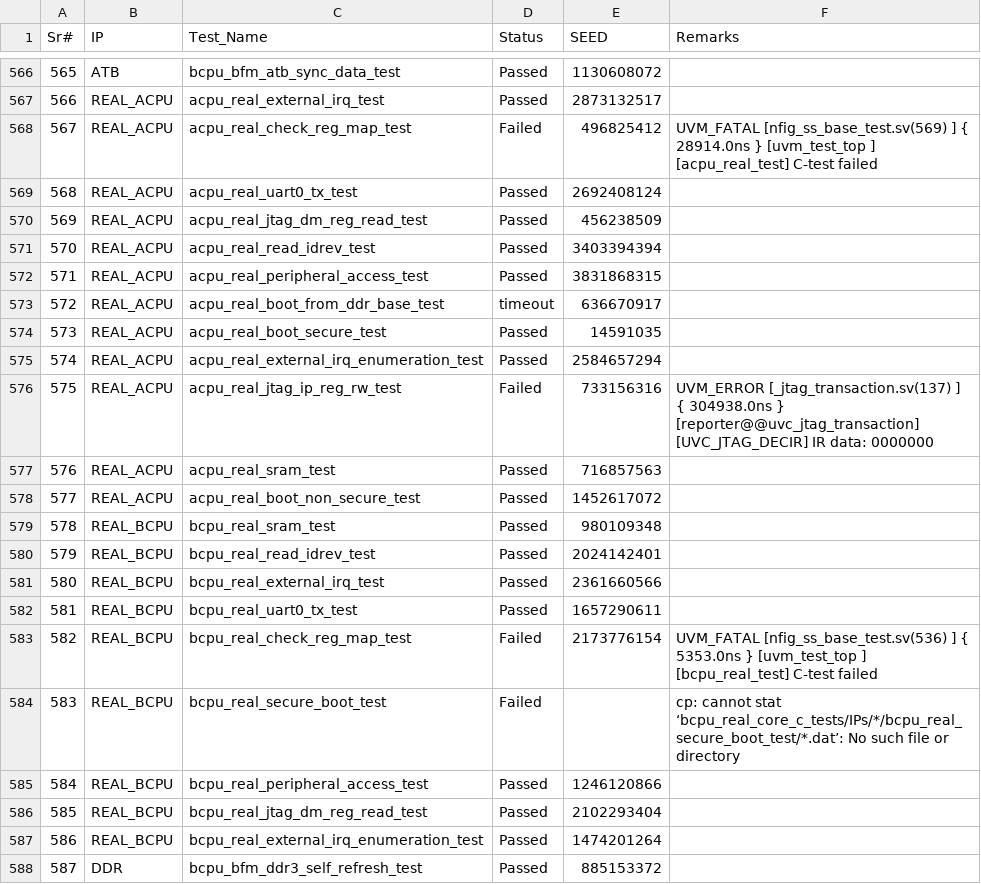
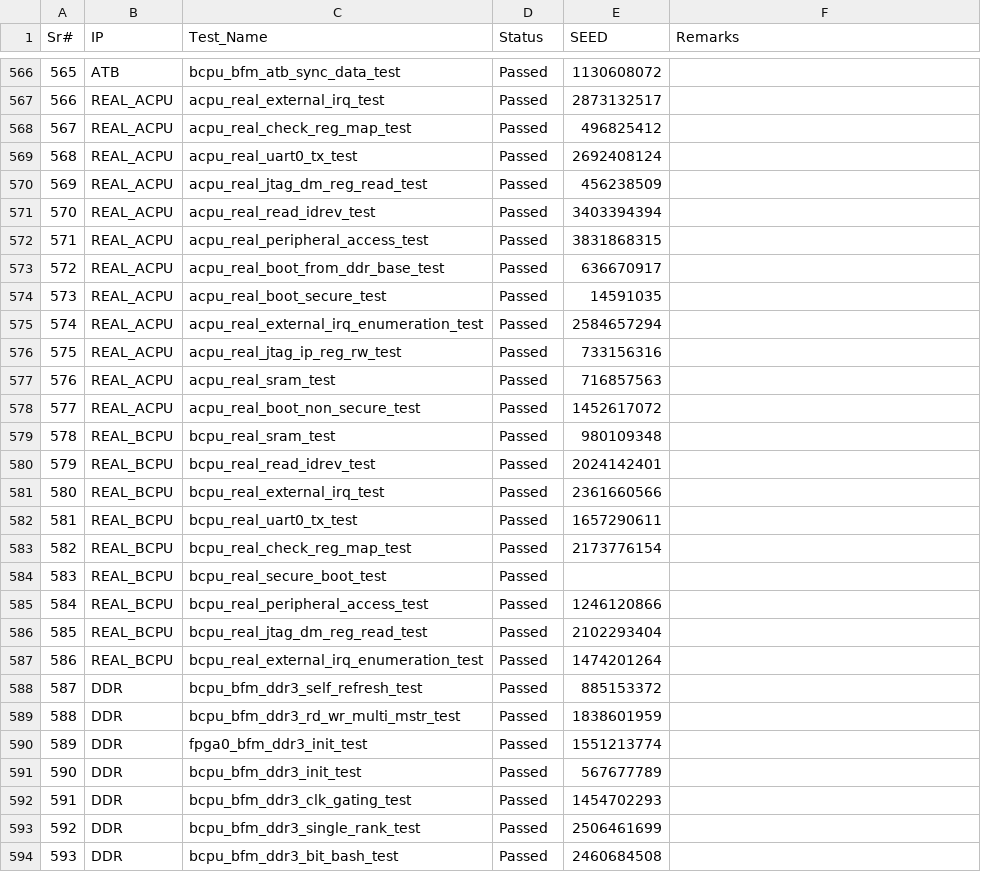
Before and after one commit to mahmoodulhassan-rs/dash_baord, a CSV file: css_stats.csv, drawn as a sheet; only a part is shown, gaps mark what is left out; the shorter side is filled out with more unchanged rows.

```diff
--- a/css_stats.csv
+++ b/css_stats.csv
@@ -567,4 +567,3 @@ Sr#,IP,Test_Name,Status,SEED,Remarks
 566,REAL_ACPU,acpu_real_external_irq_test,Passed,2873132517,
-567,REAL_ACPU,acpu_real_check_reg_map_test,Failed,496825412,"UVM_FATAL [nfig_ss_base_test.sv(569) ] { 28914.0ns } [uvm_test_top                  ] [acpu_real_test] C-test failed
-"
+567,REAL_ACPU,acpu_real_check_reg_map_test,Passed,496825412,
 568,REAL_ACPU,acpu_real_uart0_tx_test,Passed,2692408124,
@@ -573,7 +572,6 @@ Sr#,IP,Test_Name,Status,SEED,Remarks
 571,REAL_ACPU,acpu_real_peripheral_access_test,Passed,3831868315,
-572,REAL_ACPU,acpu_real_boot_from_ddr_base_test,timeout,636670917,
+572,REAL_ACPU,acpu_real_boot_from_ddr_base_test,Passed,636670917,
 573,REAL_ACPU,acpu_real_boot_secure_test,Passed,14591035,
 574,REAL_ACPU,acpu_real_external_irq_enumeration_test,Passed,2584657294,
-575,REAL_ACPU,acpu_real_jtag_ip_reg_rw_test,Failed,733156316,"UVM_ERROR [_jtag_transaction.sv(137) ] { 304938.0ns } [reporter@@uvc_jtag_transaction] [UVC_JTAG_DECIR] IR data: 0000000
-"
+575,REAL_ACPU,acpu_real_jtag_ip_reg_rw_test,Passed,733156316,
 576,REAL_ACPU,acpu_real_sram_test,Passed,716857563,
@@ -584,6 +582,4 @@ Sr#,IP,Test_Name,Status,SEED,Remarks
 581,REAL_BCPU,bcpu_real_uart0_tx_test,Passed,1657290611,
-582,REAL_BCPU,bcpu_real_check_reg_map_test,Failed,2173776154,"UVM_FATAL [nfig_ss_base_test.sv(536) ] { 5353.0ns } [uvm_test_top                  ] [bcpu_real_test] C-test failed
-"
-583,REAL_BCPU,bcpu_real_secure_boot_test,Failed,,"cp: cannot stat ‘bcpu_real_core_c_tests/IPs/*/bcpu_real_secure_boot_test/*.dat’: No such file or directory
-"
+582,REAL_BCPU,bcpu_real_check_reg_map_test,Passed,2173776154,
+583,REAL_BCPU,bcpu_real_secure_boot_test,Passed,,
 584,REAL_BCPU,bcpu_real_peripheral_access_test,Passed,1246120866,
```
Also changed, not shown: 4 other files.
